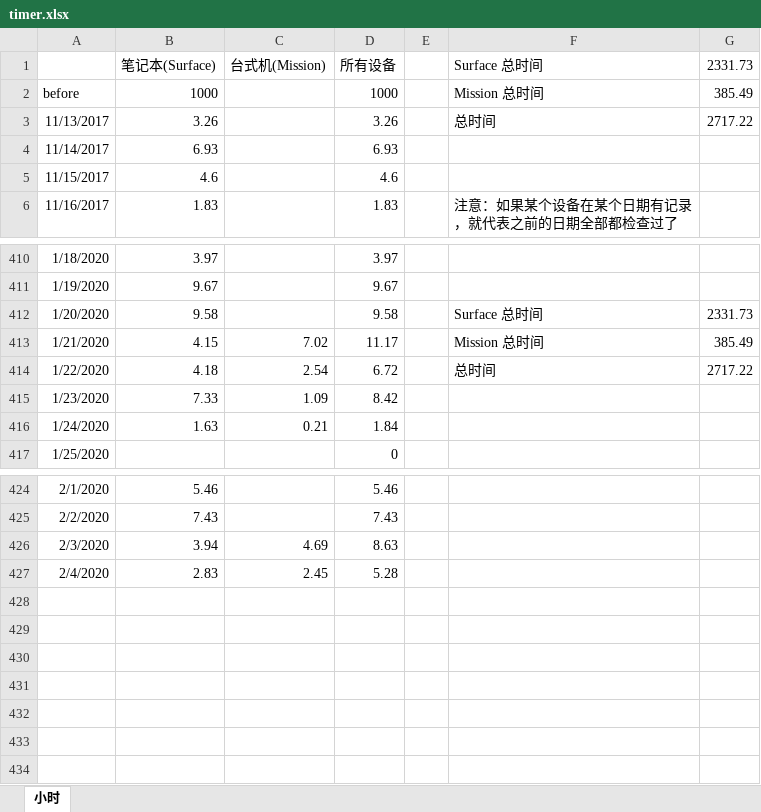
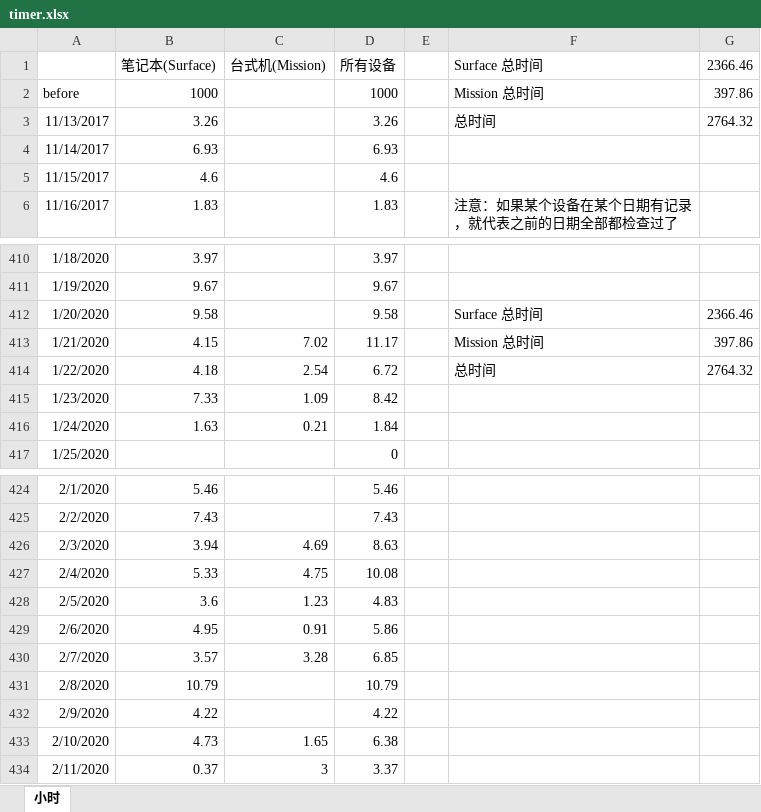
Before and after one commit to eef808a24ff/PhysWiki, an Excel workbook: timer.xlsx, sheet 小时, drawn as a sheet; only a part is shown, gaps mark what is left out; values as stored, in another font and other column widths than the file's, no borders; charts and pictures not drawn; the diff names each change by its address in the sheet, - before the commit and + after, or states it on an @@ line.

Commit message:
更新计时

```diff
--- a/timer.xlsx (sheet 小时)
+++ b/timer.xlsx (sheet 小时)
-G1: 2331.73
+G1: 2366.46
-G2 (2366.46): 385.49
+G2 (2366.46): 397.86
-G3 (2366.46): 2717.22
+G3 (2366.46): 2764.32
-G412 (2366.46): 2331.73
+G412 (2366.46): 2366.46
-G413 (2366.46): 385.49
+G413 (2366.46): 397.86
-G414 (2366.46): 2717.22
+G414 (2366.46): 2764.32
-B427 (笔记本(Surface)): 2.83
+B427 (笔记本(Surface)): 5.33
-C427 (台式机(Mission)): 2.45
+C427 (台式机(Mission)): 4.75
-D427 (所有设备): 5.28
+D427 (所有设备): 10.08
+row 428: 2/5/2020 | 3.6 | 1.23 | 4.83
+row 429: 2/6/2020 | 4.95 | 0.91 | 5.86
+row 430: 2/7/2020 | 3.57 | 3.28 | 6.85
+row 431: 2/8/2020 | 10.79 |  | 10.79
+row 432: 2/9/2020 | 4.22 |  | 4.22
+row 433: 2/10/2020 | 4.73 | 1.65 | 6.38
+row 434: 2/11/2020 | 0.37 | 3 | 3.37
```
